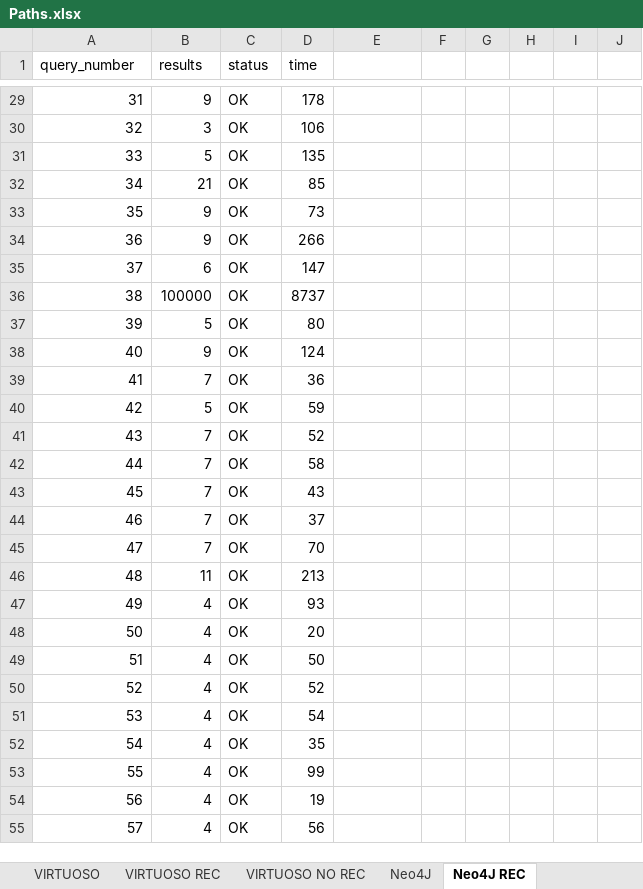
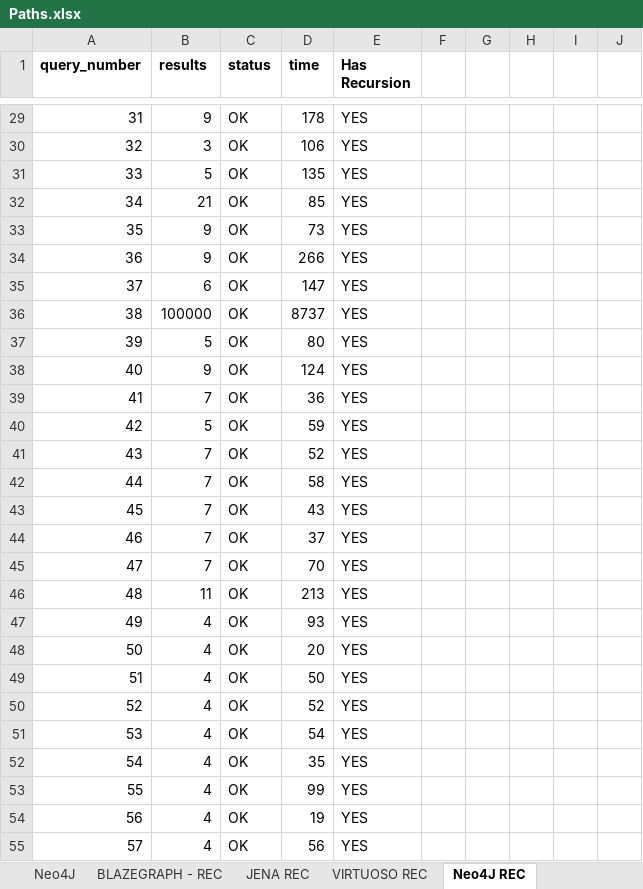
Before and after one commit to MillenniumDB/WDBench, an Excel workbook: Results/Paths.xlsx, sheet Neo4J REC, drawn as a sheet; only a part is shown, gaps mark what is left out; values as stored, in another font and other column widths than the file's, no borders; charts and pictures not drawn; the diff covers the shown part only; the diff names each change by its address in the sheet, - before the commit and + after, or states it on an @@ line.

```diff
--- a/Results/Paths.xlsx (sheet Neo4J REC)
+++ b/Results/Paths.xlsx (sheet Neo4J REC)
+sheet tab: BLAZEGRAPH - REC
@@ sheet tab order changed: Neo4J | BLAZEGRAPH - REC | JENA REC | VIRTUOSO REC | Neo4J REC @@
-A1:D1 bold: off
+A1:D1 bold: on
-E1: (empty)
+E1: Has Recursion
-E29:E55 (Has Recursion): (empty)
+E29:E55 (Has Recursion): YES
```
Also changed, not shown: 57 added rows, 52 removed rows and 593 edited cells elsewhere in this sheet, sheet Neo4J, sheet JENA REC, sheet VIRTUOSO REC, sheet Neo4J NO REC, sheet JENA NO REC, sheet VIRTUOSO NO REC, other sheet tabs, formulas that keep their value, Results/Multiple BGP.xlsx, Results/Optional.xlsx, 4 other files.
